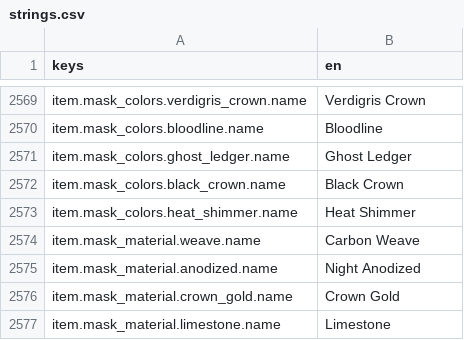
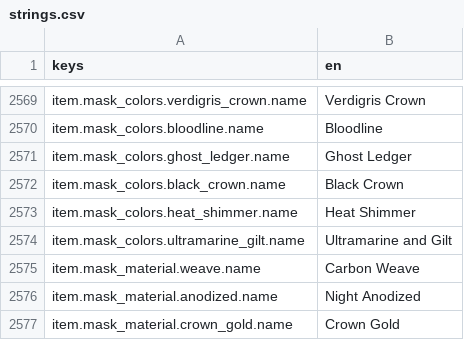
Before and after one commit to LeviticusFigglebottom/Claude-N-Capers, a CSV file: game/content/data/strings/strings.csv, drawn as a sheet; only a part is shown, gaps mark what is left out; the shorter side is filled out with more unchanged rows; the diff names each change by its address in the sheet, - before the commit and + after, or states it on an @@ line.

```diff
--- a/game/content/data/strings/strings.csv
+++ b/game/content/data/strings/strings.csv
+row 2574: item.mask_colors.ultramarine_gilt.name | Ultramarine and Gilt
```
Also changed, not shown: 1 other file.
